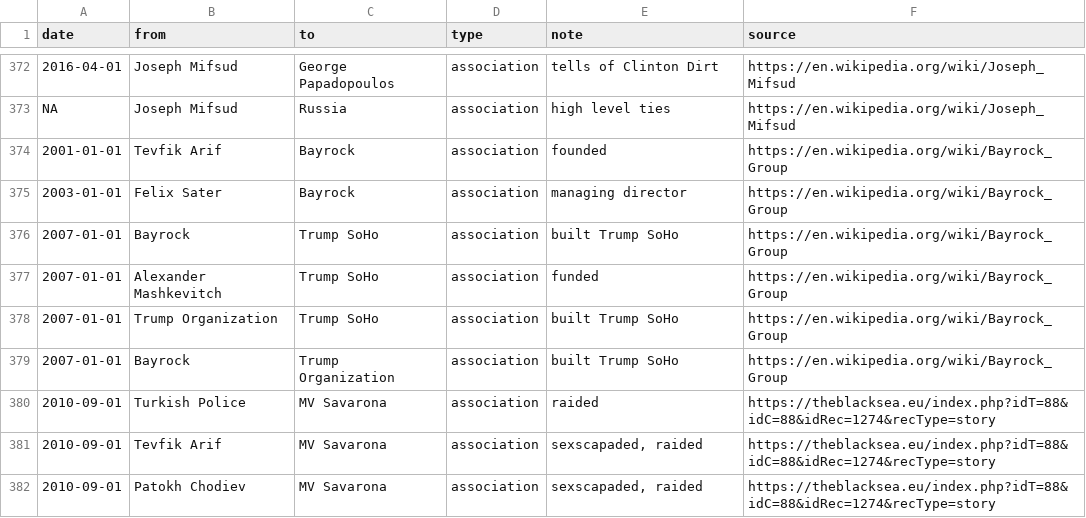
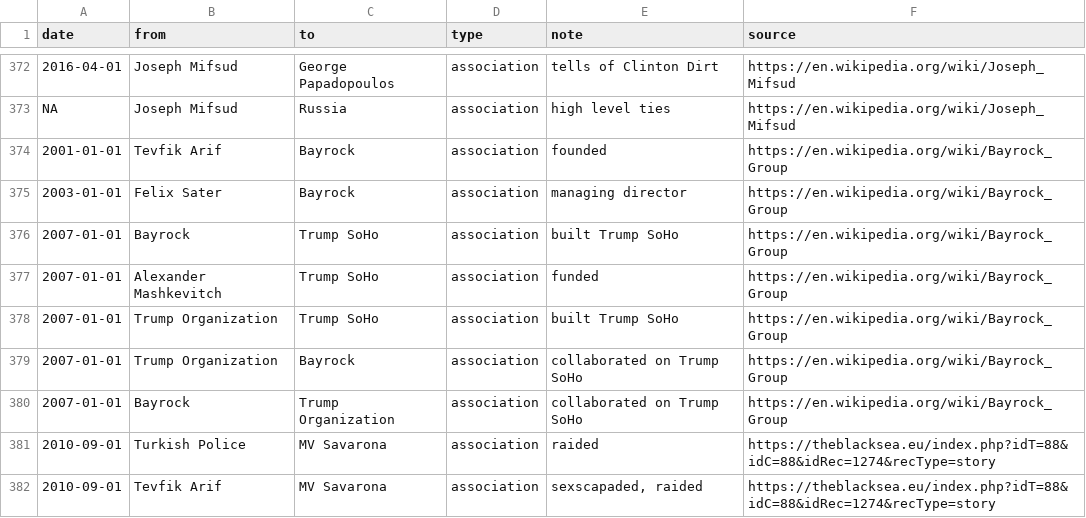
Before and after one commit to schnee/tangled, a CSV file: data/tangled.csv, drawn as a sheet; only a part is shown, gaps mark what is left out; the shorter side is filled out with more unchanged rows.

Commit message:
updated

```diff
--- a/data/tangled.csv
+++ b/data/tangled.csv
@@ -378,3 +378,4 @@ NA,Joseph Mifsud,Russia,association,high level ties,https://en.wikipedia.org/wik
 2007-01-01,Trump Organization,Trump SoHo,association,built Trump SoHo,https://en.wikipedia.org/wiki/Bayrock_Group
-2007-01-01,Bayrock,Trump Organization,association,built Trump SoHo,https://en.wikipedia.org/wiki/Bayrock_Group
+2007-01-01,Trump Organization,Bayrock,association,collaborated on Trump SoHo,https://en.wikipedia.org/wiki/Bayrock_Group
+2007-01-01,Bayrock,Trump Organization,association,collaborated on Trump SoHo,https://en.wikipedia.org/wiki/Bayrock_Group
 2010-09-01,Turkish Police,MV Savarona,association,raided,https://theblacksea.eu/index.php?idT=88&idC=88&idRec=1274&recType=story
```
